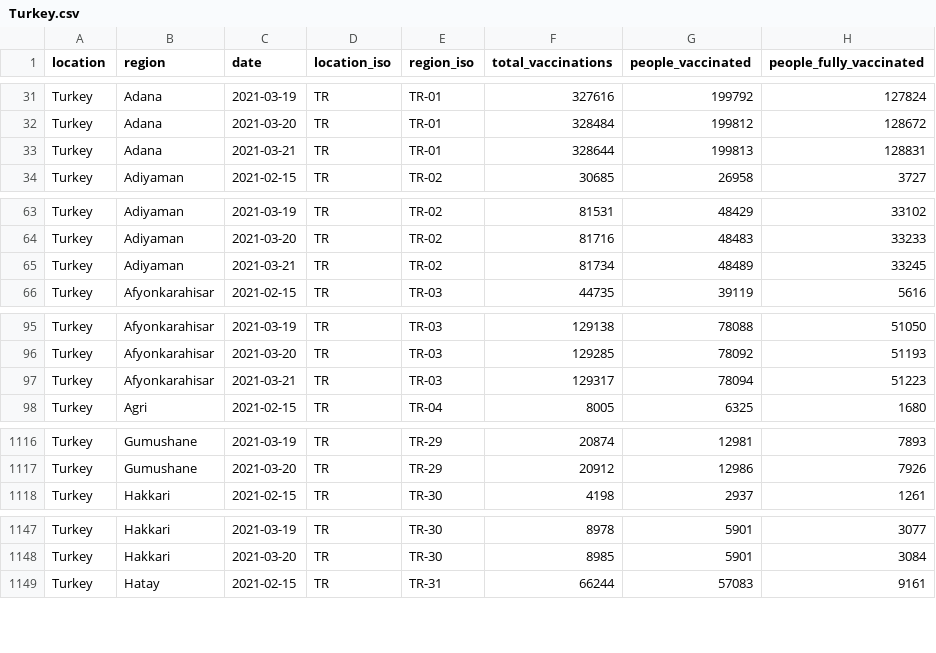
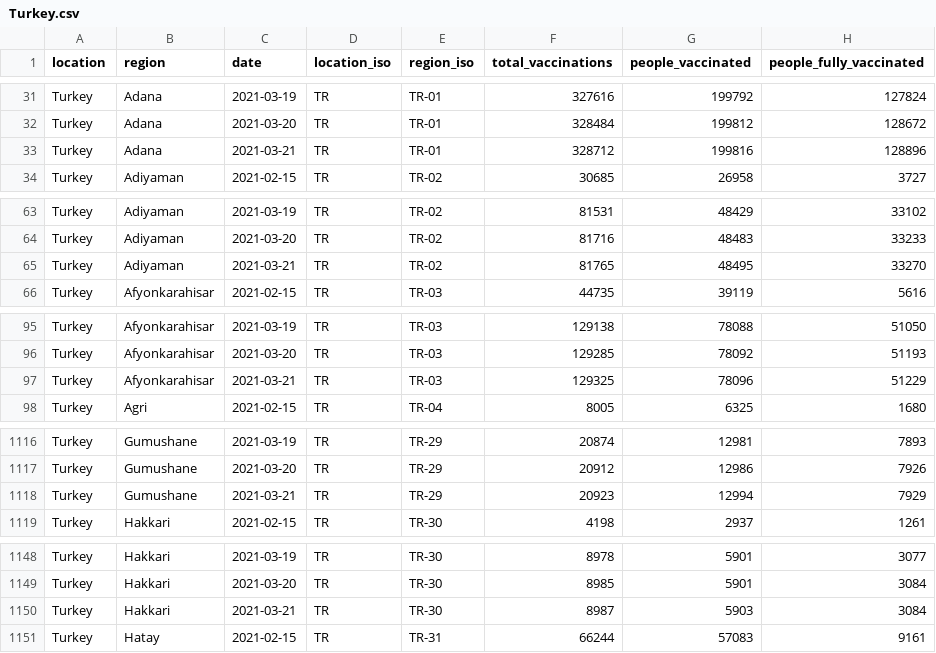
Before and after one commit to sociepy/covid19-vaccination-subnational, a CSV file: data/countries/Turkey.csv, drawn as a sheet; only a part is shown, gaps mark what is left out; the diff covers the shown part only.

```diff
--- a/data/countries/Turkey.csv
+++ b/data/countries/Turkey.csv
@@ -32,3 +32,3 @@ Turkey,Adana,2021-03-19,TR,TR-01,327616,199792,127824
 Turkey,Adana,2021-03-20,TR,TR-01,328484,199812,128672
-Turkey,Adana,2021-03-21,TR,TR-01,328644,199813,128831
+Turkey,Adana,2021-03-21,TR,TR-01,328712,199816,128896
 Turkey,Adiyaman,2021-02-15,TR,TR-02,30685,26958,3727
@@ -64,3 +64,3 @@ Turkey,Adiyaman,2021-03-19,TR,TR-02,81531,48429,33102
 Turkey,Adiyaman,2021-03-20,TR,TR-02,81716,48483,33233
-Turkey,Adiyaman,2021-03-21,TR,TR-02,81734,48489,33245
+Turkey,Adiyaman,2021-03-21,TR,TR-02,81765,48495,33270
 Turkey,Afyonkarahisar,2021-02-15,TR,TR-03,44735,39119,5616
@@ -96,3 +96,3 @@ Turkey,Afyonkarahisar,2021-03-19,TR,TR-03,129138,78088,51050
 Turkey,Afyonkarahisar,2021-03-20,TR,TR-03,129285,78092,51193
-Turkey,Afyonkarahisar,2021-03-21,TR,TR-03,129317,78094,51223
+Turkey,Afyonkarahisar,2021-03-21,TR,TR-03,129325,78096,51229
 Turkey,Agri,2021-02-15,TR,TR-04,8005,6325,1680
@@ -1117,2 +1117,3 @@ Turkey,Gumushane,2021-03-19,TR,TR-29,20874,12981,7893
 Turkey,Gumushane,2021-03-20,TR,TR-29,20912,12986,7926
+Turkey,Gumushane,2021-03-21,TR,TR-29,20923,12994,7929
 Turkey,Hakkari,2021-02-15,TR,TR-30,4198,2937,1261
@@ -1148,2 +1149,3 @@ Turkey,Hakkari,2021-03-19,TR,TR-30,8978,5901,3077
 Turkey,Hakkari,2021-03-20,TR,TR-30,8985,5901,3084
+Turkey,Hakkari,2021-03-21,TR,TR-30,8987,5903,3084
 Turkey,Hatay,2021-02-15,TR,TR-31,66244,57083,9161
```
Also changed, not shown: 165 edited cells elsewhere in this file, data/countries/Peru.csv, data/countries/Russia.csv, 7 other files.
